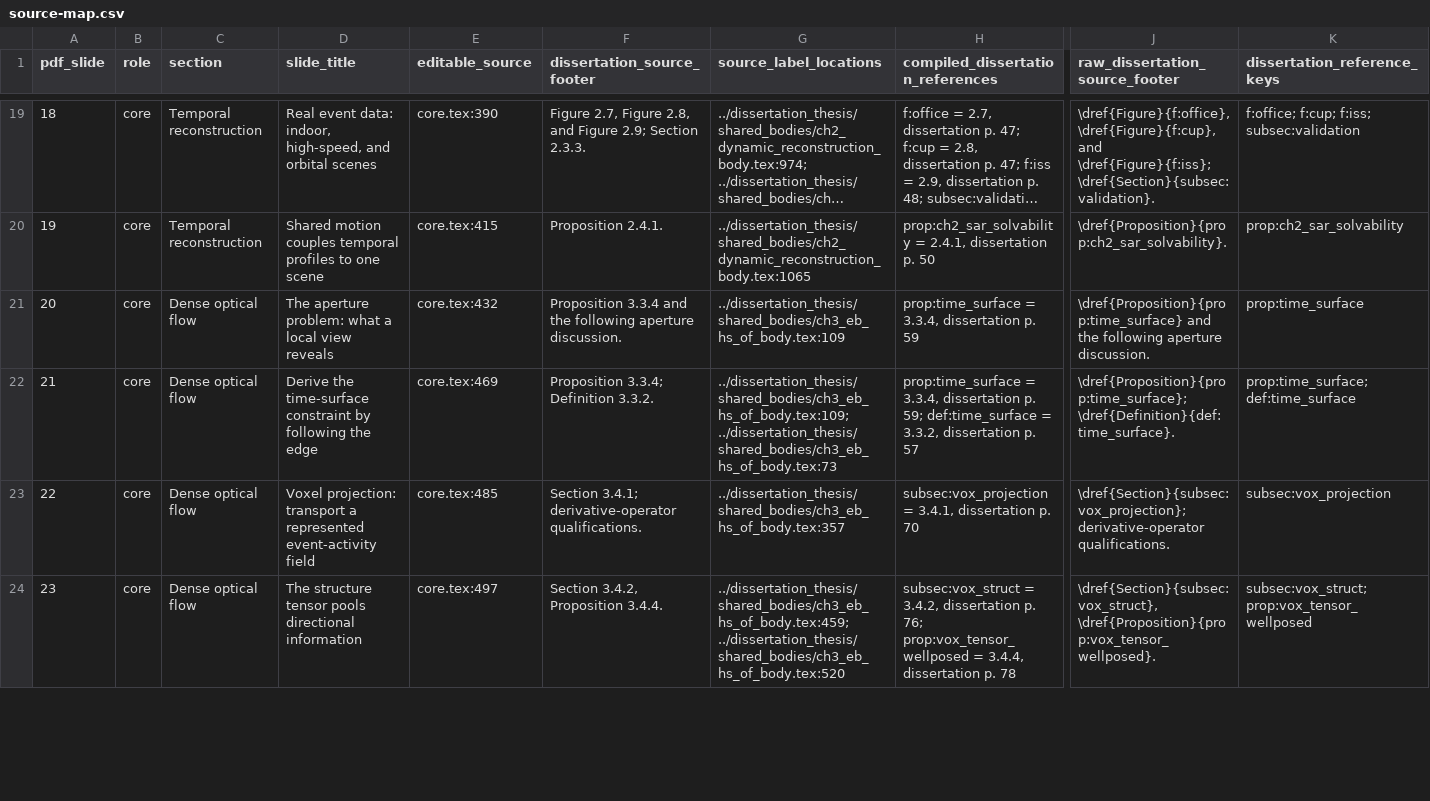
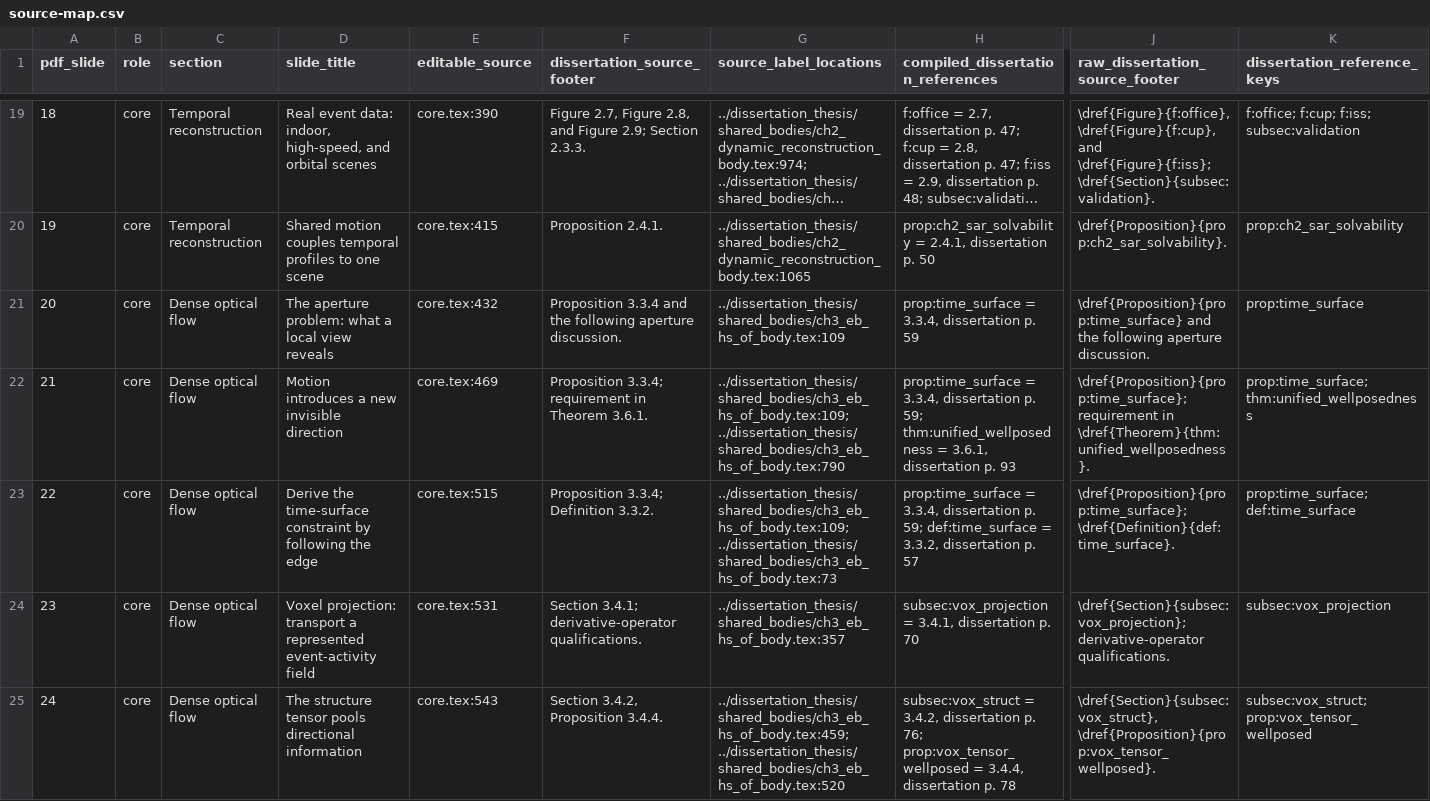
Before and after one commit to 8248902/dissertation_defense, a CSV file: source-map.csv, drawn as a sheet; only a part is shown, gaps mark what is left out; long unchanged cells end in …; addresses are those after the commit; rows hold the shown columns only; the diff covers the shown part only; the diff names each change by its address in the sheet, - before the commit and + after, or states it on an @@ line.

Commit message:
split slide 20

```diff
--- a/source-map.csv
+++ b/source-map.csv
+row 22: 21 | core | Dense optical flow | Motion introduces a new invisible direction | core.tex:469 | Proposition 3.3.4; requirement in Theorem 3.6.1. | ../dissertation_thesis/shared_bodies/ch3_eb_hs_of_body.tex:109; ../dissertation_thesis/shared_bodies/ch3_eb_hs_of_body.tex:790 | prop:time_surface = 3.3.4, dissertation p. 59; thm:unified_wellposedness = 3.6.1, dissertation p. 93 | \dref{Proposition}{prop:time_surface}; requirement in \dref{Theorem}{thm:unified_wellposedness}. | prop:time_surface; thm:unified_wellposedness
@@ column A (pdf_slide) renumbered from row 23 down @@
-E23 (editable_source): core.tex:469
+E23 (editable_source): core.tex:515
-E24 (editable_source): core.tex:485
+E24 (editable_source): core.tex:531
-E25 (editable_source): core.tex:497
+E25 (editable_source): core.tex:543
```
Also changed, not shown: 12 edited cells elsewhere in this file, 15 other files.
